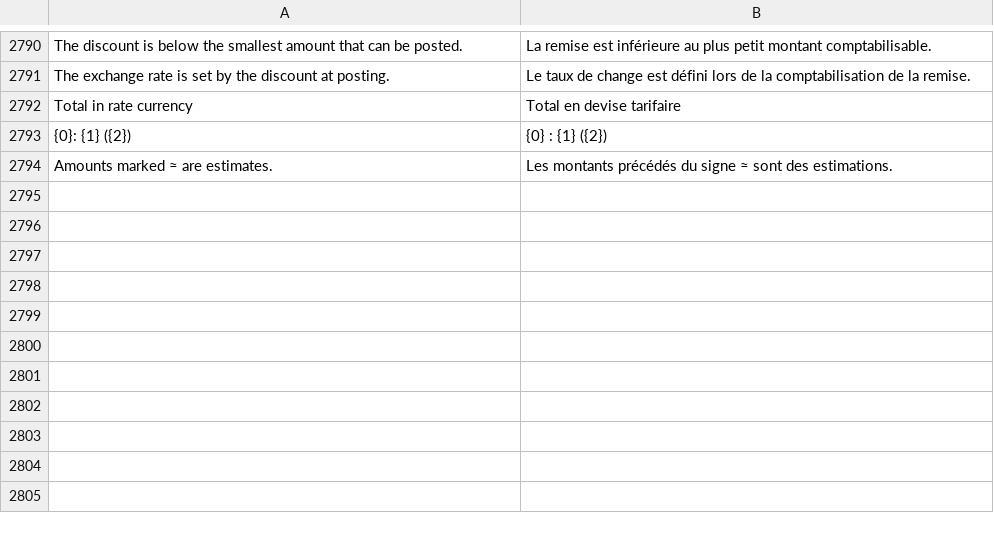
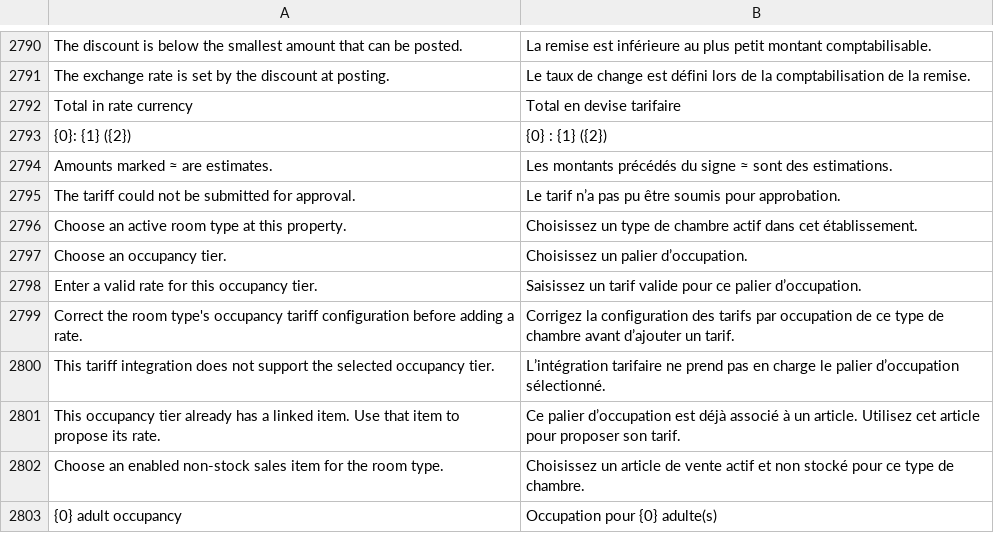
Before and after one commit to pmwanje2/kamra, a CSV file: kamra/translations/fr.csv, drawn as a sheet; only a part is shown, gaps mark what is left out; the diff names each change by its address in the sheet, - before the commit and + after, or states it on an @@ line.

Commit message:
Manage first contract tariffs and select governed booking rates

```diff
--- a/kamra/translations/fr.csv
+++ b/kamra/translations/fr.csv
+row 2795: The tariff could not be submitted for approval. | Le tarif n’a pas pu être soumis pour approbation.
+row 2796: Choose an active room type at this property. | Choisissez un type de chambre actif dans cet établissement.
+row 2797: Choose an occupancy tier. | Choisissez un palier d’occupation.
+row 2798: Enter a valid rate for this occupancy tier. | Saisissez un tarif valide pour ce palier d’occupation.
+row 2799: Correct the room type's occupancy tariff configuration before adding a rate. | Corrigez la configuration des tarifs par occupation de ce type de chambre avant d’ajouter un tarif.
+row 2800: This tariff integration does not support the selected occupancy tier. | L’intégration tarifaire ne prend pas en charge le palier d’occupation sélectionné.
+row 2801: This occupancy tier already has a linked item. Use that item to propose its rate. | Ce palier d’occupation est déjà associé à un article. Utilisez cet article pour proposer son tarif.
+row 2802: Choose an enabled non-stock sales item for the room type. | Choisissez un article de vente actif et non stocké pour ce type de chambre.
+row 2803: {0} adult occupancy | Occupation pour {0} adulte(s)
```
Also changed, not shown: 27 other files.
